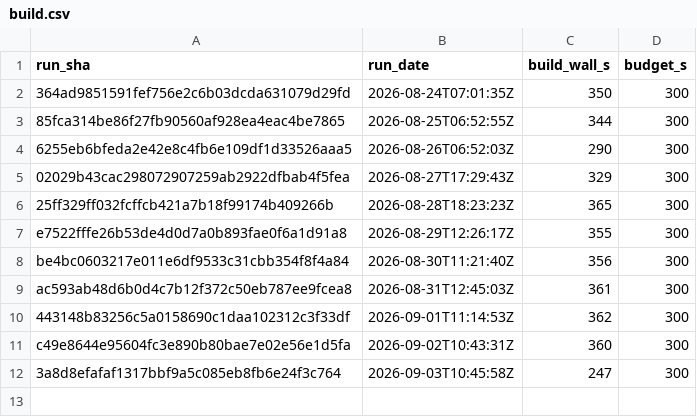
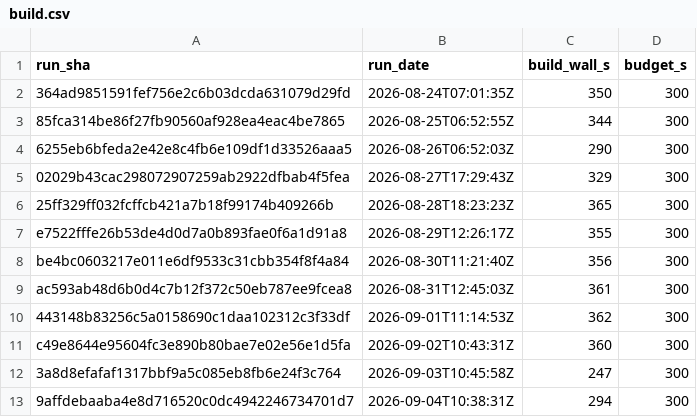
Before and after one commit to SailfinIO/sailfin, a CSV file: build.csv, drawn as a sheet; the diff names each change by its address in the sheet, - before the commit and + after, or states it on an @@ line.

```diff
--- a/build.csv
+++ b/build.csv
+row 13: 9affdebaaba4e8d716520c0dc4942246734701d7 | 2026-09-04T10:38:31Z | 294 | 300
```
Also changed, not shown: consumer.csv, runtime.csv, 1 other file.
